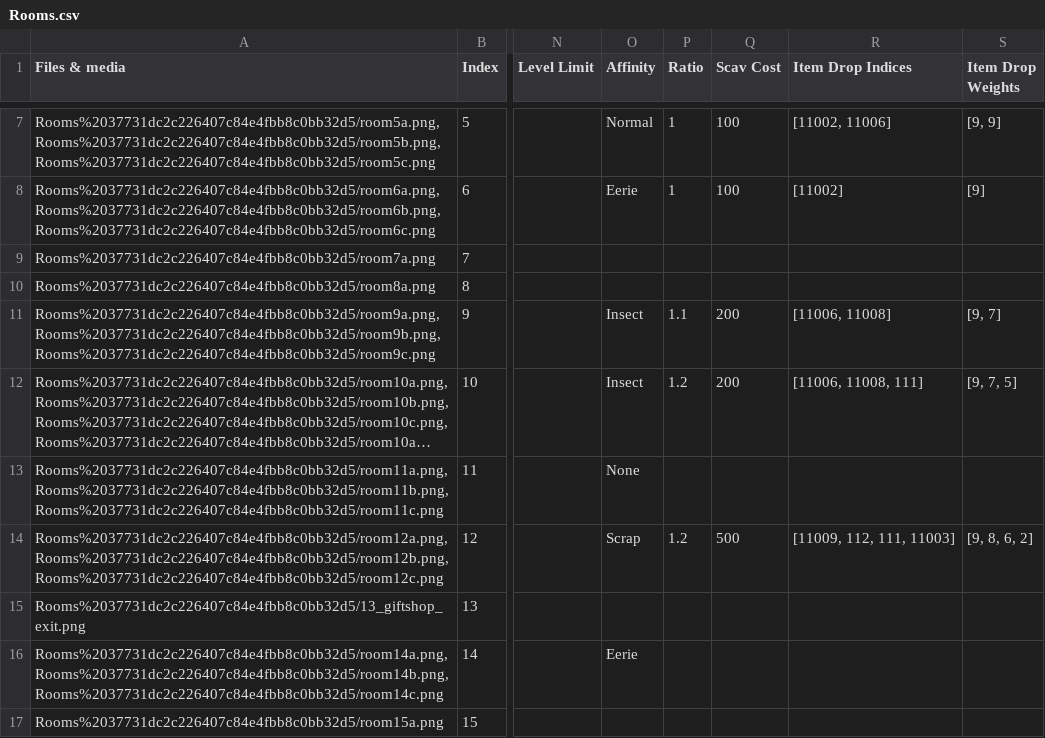
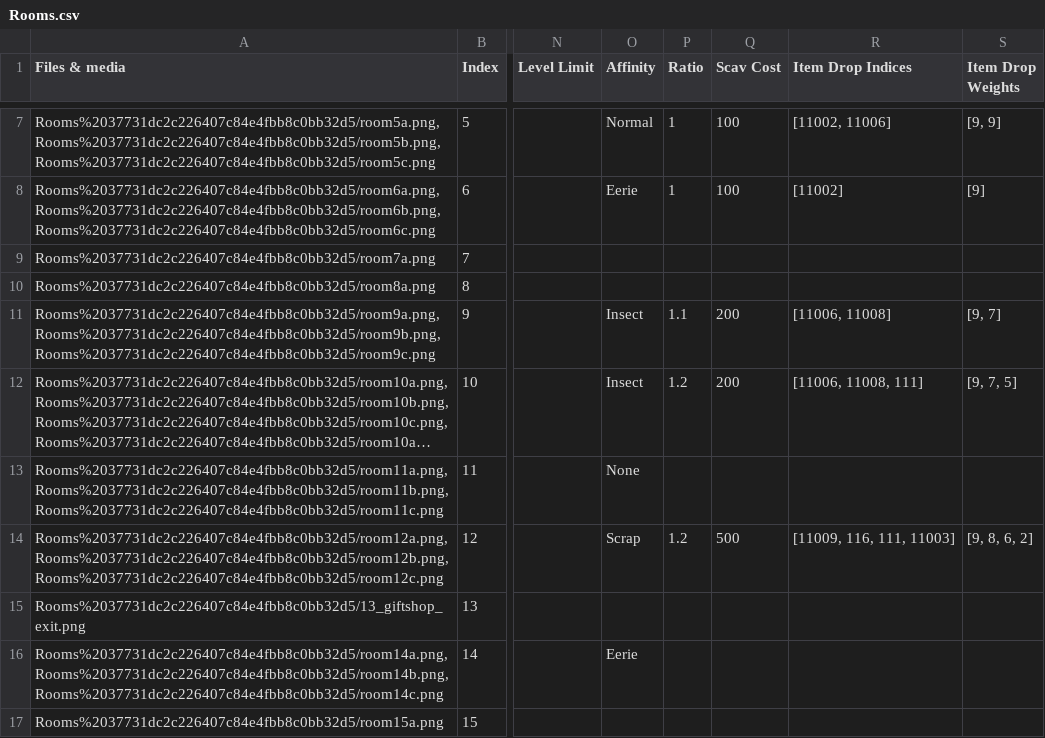
Before and after one commit to kanyaveral/kamigotchi, a CSV file: packages/contracts/src/deployment/world/data/rooms/Rooms.csv, drawn as a sheet; only a part is shown, gaps mark what is left out; long unchanged cells end in …; the diff names each change by its address in the sheet, - before the commit and + after, or states it on an @@ line.

```diff
--- a/packages/contracts/src/deployment/world/data/rooms/Rooms.csv
+++ b/packages/contracts/src/deployment/world/data/rooms/Rooms.csv
-R14 (Item Drop Indices): [11009, 112, 111, 11003]
+R14 (Item Drop Indices): [11009, 116, 111, 11003]
```
Also changed, not shown: packages/contracts/src/deployment/world/data/skills/skills.csv.
